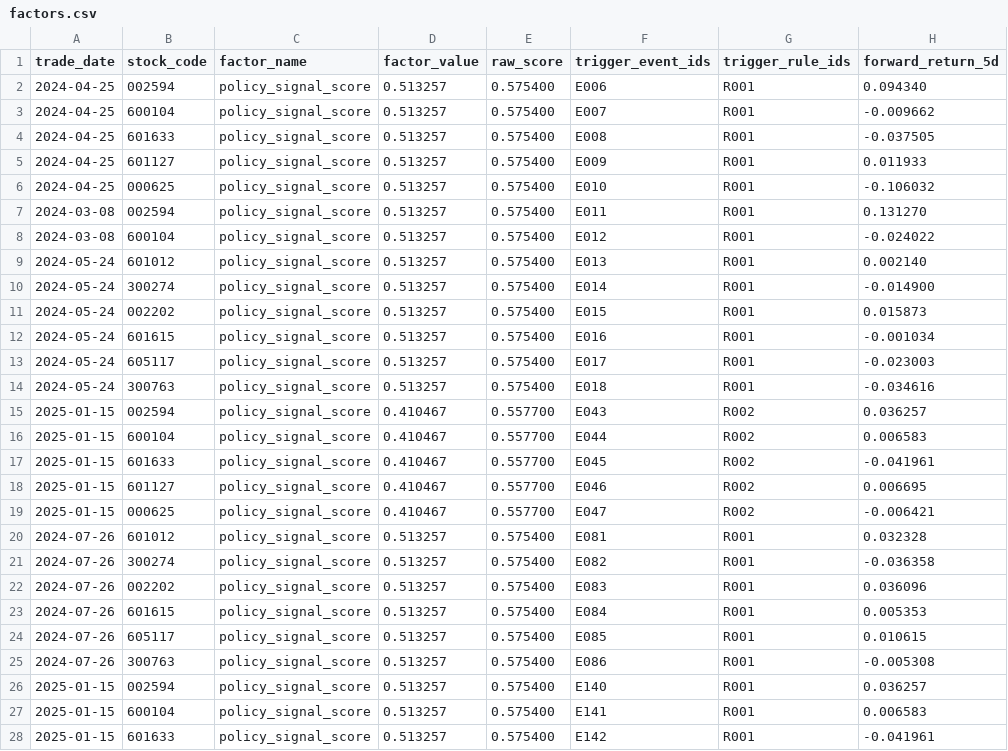
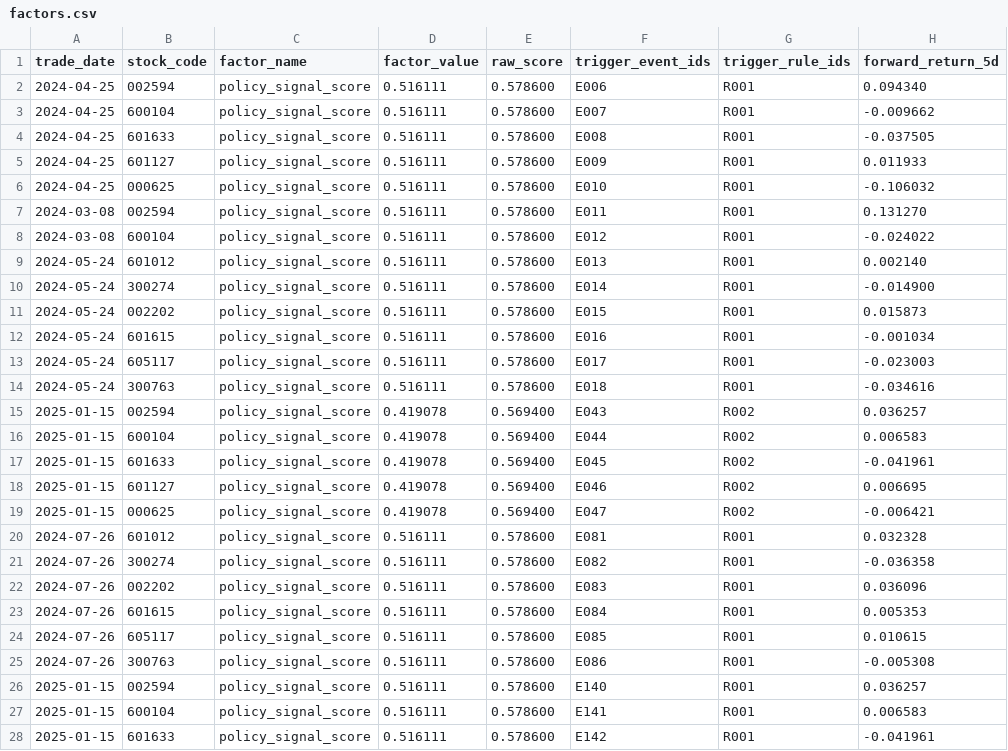
Before and after one commit to chiiiiiiing/Gonghangbei, a CSV file: data/sample/factors.csv, drawn as a sheet; only a part is shown; the diff covers the shown part only; the diff names each change by its address in the sheet, - before the commit and + after, or states it on an @@ line.

```diff
--- a/data/sample/factors.csv
+++ b/data/sample/factors.csv
-D2:D14 (factor_value): 0.513257
+D2:D14 (factor_value): 0.516111
-E2:E14 (raw_score): 0.575400
+E2:E14 (raw_score): 0.578600
-D15:D19 (factor_value): 0.410467
+D15:D19 (factor_value): 0.419078
-E15:E19 (raw_score): 0.557700
+E15:E19 (raw_score): 0.569400
-D20:D28 (factor_value): 0.513257
+D20:D28 (factor_value): 0.516111
-E20:E28 (raw_score): 0.575400
+E20:E28 (raw_score): 0.578600
```
Also changed, not shown: 70 edited cells elsewhere in this file, data/sample/events.csv, data/sample/factor_snapshot.csv, 34 other files.
